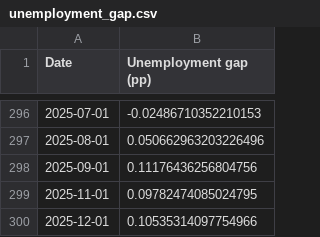
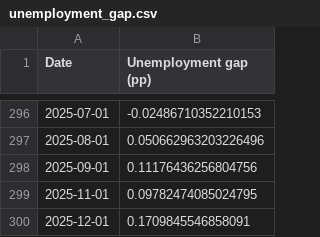
Before and after one commit to pmichaillat/pmichaillat.github.io, a CSV file: static/dashboard/unemployment_gap.csv, drawn as a sheet; only a part is shown, gaps mark what is left out.

```diff
--- a/static/dashboard/unemployment_gap.csv
+++ b/static/dashboard/unemployment_gap.csv
@@ -299,2 +299,2 @@ Date,Unemployment gap (pp)
 2025-11-01,0.09782474085024795
-2025-12-01,0.10535314097754966
+2025-12-01,0.1709845546858091
```
Also changed, not shown: static/dashboard/feru.csv, static/dashboard/labor_market_tightness.csv, 12 other files.
